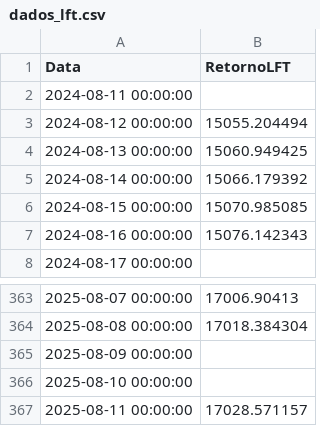
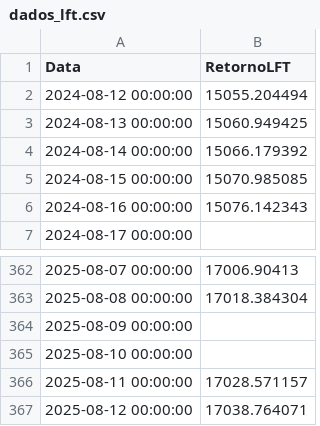
Before and after one commit to AFINVEST/Projeto-Gestao-Risco, a CSV file: Dados/dados_lft.csv, drawn as a sheet; only a part is shown, gaps mark what is left out.

Commit message:
DashRisco att

```diff
--- a/Dados/dados_lft.csv
+++ b/Dados/dados_lft.csv
@@ -1,3 +1,2 @@
 Data,RetornoLFT
-2024-08-11 00:00:00,
 2024-08-12 00:00:00,15055.204494
@@ -367 +366,2 @@ Data,RetornoLFT
 2025-08-11 00:00:00,17028.571157
+2025-08-12 00:00:00,17038.764071
```
